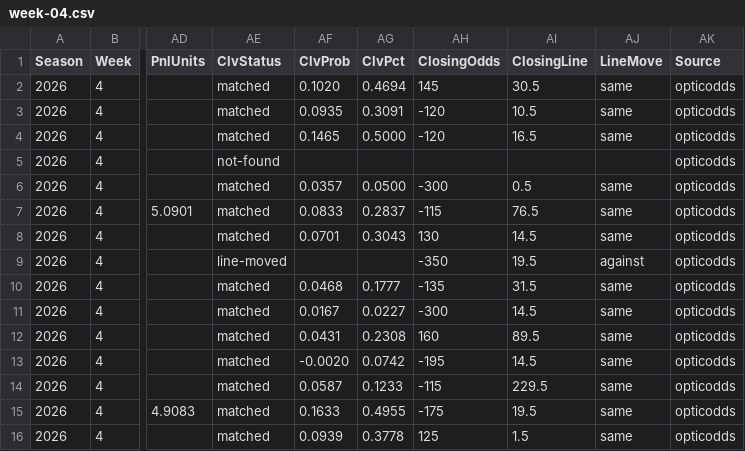
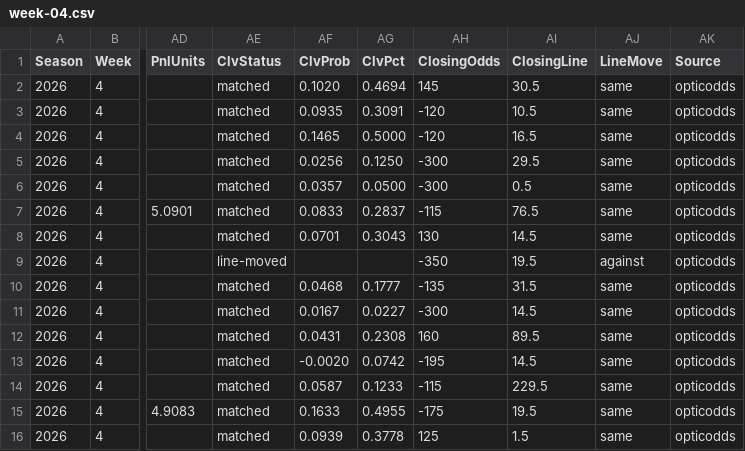
Before and after one commit to pmammino/NFLProjectionsCheck, a CSV file: data/bets/purist/2026/week-04.csv, drawn as a sheet; only a part is shown, gaps mark what is left out; the diff names each change by its address in the sheet, - before the commit and + after, or states it on an @@ line.

```diff
--- a/data/bets/purist/2026/week-04.csv
+++ b/data/bets/purist/2026/week-04.csv
-AE5 (ClvStatus): not-found
+AE5 (ClvStatus): matched
-AF5 (ClvProb): (empty)
+AF5 (ClvProb): 0.0256
-AG5 (ClvPct): (empty)
+AG5 (ClvPct): 0.1250
-AH5 (ClosingOdds): (empty)
+AH5 (ClosingOdds): -300
-AI5 (ClosingLine): (empty)
+AI5 (ClosingLine): 29.5
-AJ5 (LineMove): (empty)
+AJ5 (LineMove): same
```
Also changed, not shown: data/bets/disciplined/2026/week-04.csv, data/bets/firehose/2026/week-04.csv, 1 other file.
